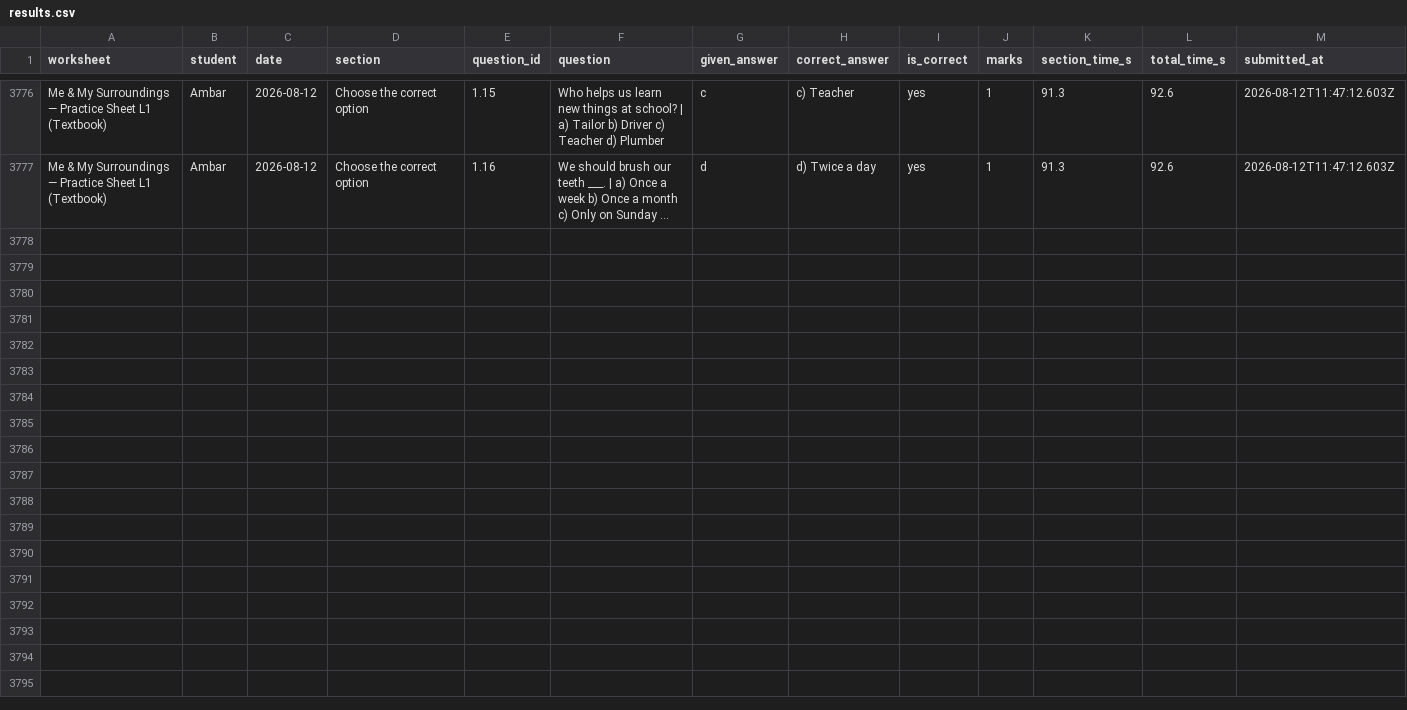
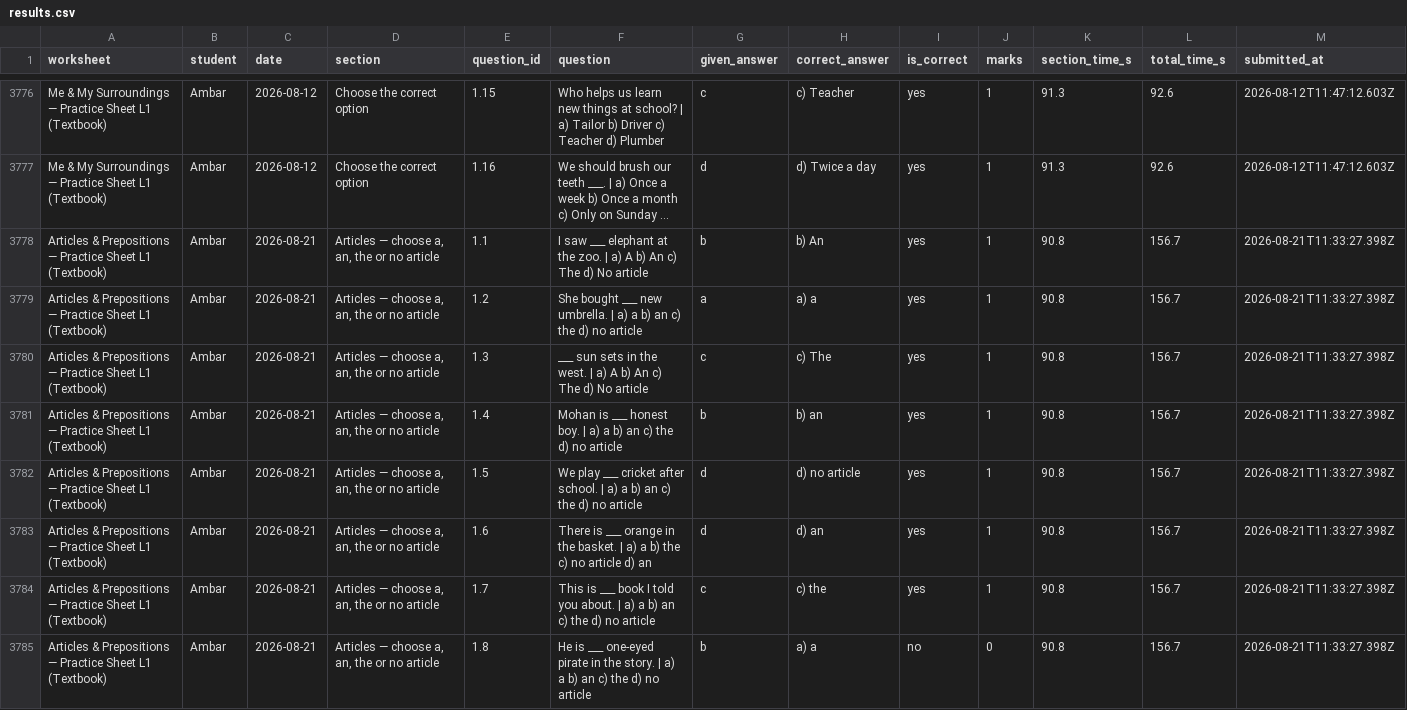
Before and after one commit to guneetkaur/worksheets-bidi, a CSV file: results/results.csv, drawn as a sheet; only a part is shown, gaps mark what is left out; long unchanged cells end in …; the diff covers the shown part only; the diff names each change by its address in the sheet, - before the commit and + after, or states it on an @@ line.

Commit message:
results: Articles & Prepositions — Practice Sheet L1 (Textbook) (2026-08-21)

```diff
--- a/results/results.csv
+++ b/results/results.csv
+row 3778: Articles & Prepositions — Practice Sheet L1 (Textbook) | Ambar | 2026-08-21 | Articles — choose a, an, the or no article | 1.1 | I saw ___ elephant at the zoo. | a) A b) An c) The d) No article | b | b) An | yes | 1 | 90.8 | 156.7 | 2026-08-21T11:33:27.398Z
+row 3779: Articles & Prepositions — Practice Sheet L1 (Textbook) | Ambar | 2026-08-21 | Articles — choose a, an, the or no article | 1.2 | She bought ___ new umbrella. | a) a b) an c) the d) no article | a | a) a | yes | 1 | 90.8 | 156.7 | 2026-08-21T11:33:27.398Z
+row 3780: Articles & Prepositions — Practice Sheet L1 (Textbook) | Ambar | 2026-08-21 | Articles — choose a, an, the or no article | 1.3 | ___ sun sets in the west. | a) A b) An c) The d) No article | c | c) The | yes | 1 | 90.8 | 156.7 | 2026-08-21T11:33:27.398Z
+row 3781: Articles & Prepositions — Practice Sheet L1 (Textbook) | Ambar | 2026-08-21 | Articles — choose a, an, the or no article | 1.4 | Mohan is ___ honest boy. | a) a b) an c) the d) no article | b | b) an | yes | 1 | 90.8 | 156.7 | 2026-08-21T11:33:27.398Z
+row 3782: Articles & Prepositions — Practice Sheet L1 (Textbook) | Ambar | 2026-08-21 | Articles — choose a, an, the or no article | 1.5 | We play ___ cricket after school. | a) a b) an c) the d) no article | d | d) no article | yes | 1 | 90.8 | 156.7 | 2026-08-21T11:33:27.398Z
+row 3783: Articles & Prepositions — Practice Sheet L1 (Textbook) | Ambar | 2026-08-21 | Articles — choose a, an, the or no article | 1.6 | There is ___ orange in the basket. | a) a b) the c) no article d) an | d | d) an | yes | 1 | 90.8 | 156.7 | 2026-08-21T11:33:27.398Z
+row 3784: Articles & Prepositions — Practice Sheet L1 (Textbook) | Ambar | 2026-08-21 | Articles — choose a, an, the or no article | 1.7 | This is ___ book I told you about. | a) a b) an c) the d) no article | c | c) the | yes | 1 | 90.8 | 156.7 | 2026-08-21T11:33:27.398Z
+row 3785: Articles & Prepositions — Practice Sheet L1 (Textbook) | Ambar | 2026-08-21 | Articles — choose a, an, the or no article | 1.8 | He is ___ one-eyed pirate in the story. | a) a b) an c) the d) no article | b | a) a | no | 0 | 90.8 | 156.7 | 2026-08-21T11:33:27.398Z
```
Also changed, not shown: 7 added rows elsewhere in this file.
